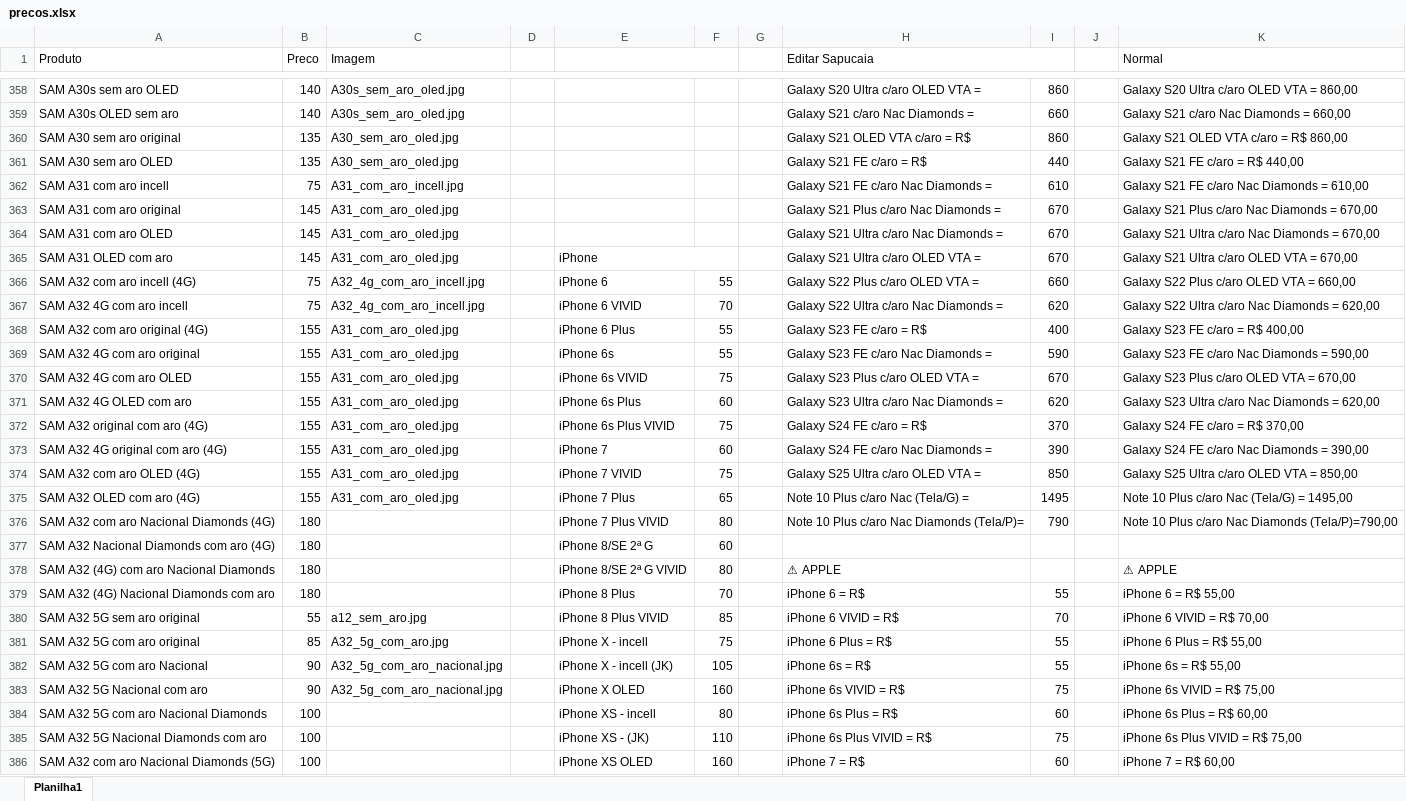
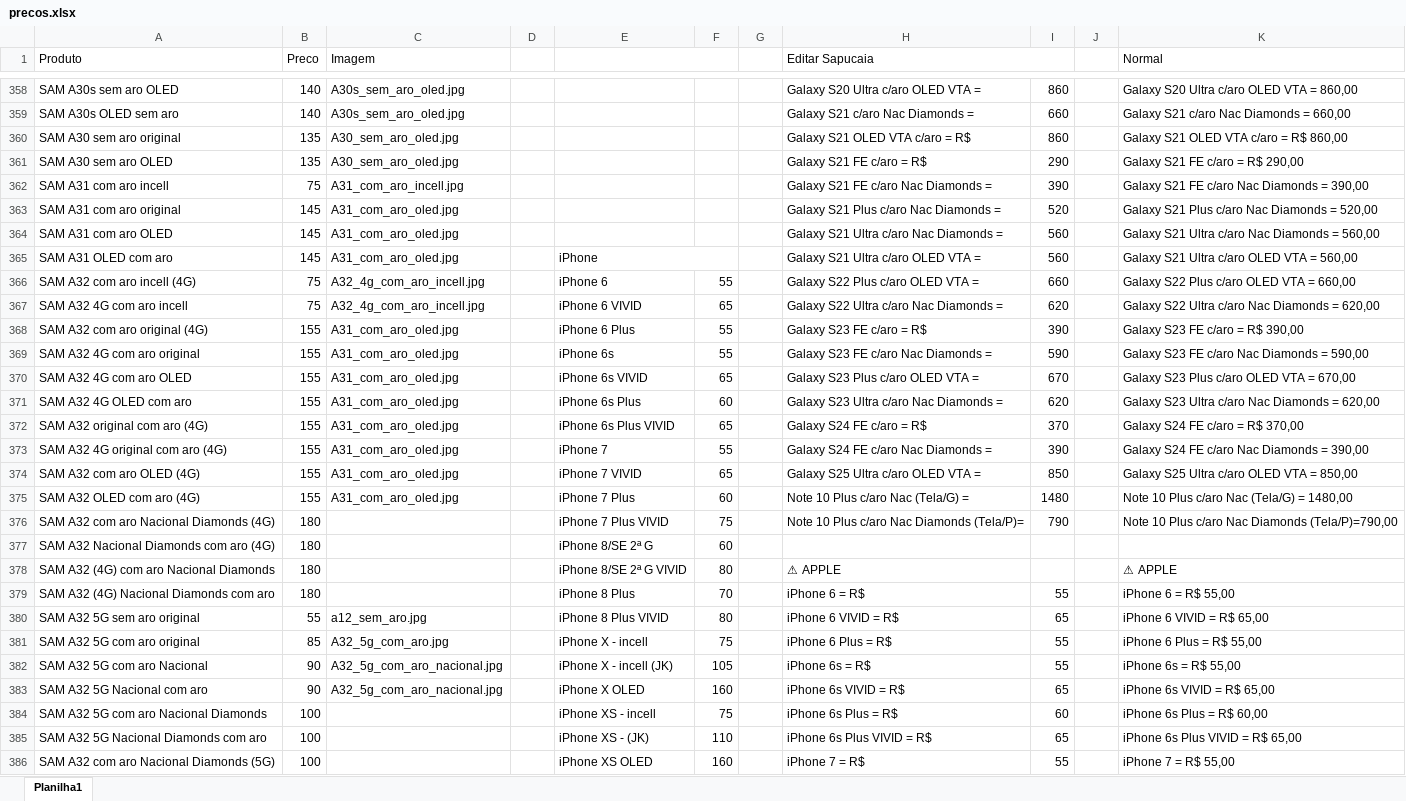
Before and after one commit to davidwcouto/bot_whats, an Excel workbook: precos.xlsx, sheet Planilha1, drawn as a sheet; only a part is shown, gaps mark what is left out; values as stored, in another font and other column widths than the file's, no cell formats; conditional formats not drawn; the diff covers the shown part only; the diff names each change by its address in the sheet, - before the commit and + after, or states it on an @@ line.

```diff
--- a/precos.xlsx (sheet Planilha1)
+++ b/precos.xlsx (sheet Planilha1)
-I361: 440
+I361: 290
-K361 (Normal): Galaxy S21 FE c/aro = R$ 440,00
+K361 (Normal): Galaxy S21 FE c/aro = R$ 290,00
-I362: 610
+I362: 390
-K362 (Normal): Galaxy S21 FE c/aro Nac Diamonds = 610,00
+K362 (Normal): Galaxy S21 FE c/aro Nac Diamonds = 390,00
-I363: 670
+I363: 520
-K363 (Normal): Galaxy S21 Plus c/aro Nac Diamonds = 670,00
+K363 (Normal): Galaxy S21 Plus c/aro Nac Diamonds = 520,00
-I364:I365: 670
+I364:I365: 560
-K364 (Normal): Galaxy S21 Ultra c/aro Nac Diamonds = 670,00
+K364 (Normal): Galaxy S21 Ultra c/aro Nac Diamonds = 560,00
-K365 (Normal): Galaxy S21 Ultra c/aro OLED VTA = 670,00
+K365 (Normal): Galaxy S21 Ultra c/aro OLED VTA = 560,00
-F367: 70
+F367: 65
-I368: 400
+I368: 390
-K368 (Normal): Galaxy S23 FE c/aro = R$ 400,00
+K368 (Normal): Galaxy S23 FE c/aro = R$ 390,00
-F370: 75
+F370: 65
-F372: 75
+F372: 65
-F373: 60
+F373: 55
-F374: 75
+F374: 65
-F375: 65
+F375: 60
-I375: 1495
+I375: 1480
-K375 (Normal): Note 10 Plus c/aro Nac (Tela/G) = 1495,00
+K375 (Normal): Note 10 Plus c/aro Nac (Tela/G) = 1480,00
-F376: 80
+F376: 75
-F380: 85
+F380: 80
-I380: 70
+I380: 65
-K380 (Normal): iPhone 6 VIVID = R$ 70,00
+K380 (Normal): iPhone 6 VIVID = R$ 65,00
-I383: 75
+I383: 65
-K383 (Normal): iPhone 6s VIVID = R$ 75,00
+K383 (Normal): iPhone 6s VIVID = R$ 65,00
-F384: 80
+F384: 75
-I385: 75
+I385: 65
-K385 (Normal): iPhone 6s Plus VIVID = R$ 75,00
+K385 (Normal): iPhone 6s Plus VIVID = R$ 65,00
-I386: 60
+I386: 55
-K386 (Normal): iPhone 7 = R$ 60,00
+K386 (Normal): iPhone 7 = R$ 55,00
```
Also changed, not shown: 1133 edited cells elsewhere in this sheet, cell formats, 1 other file.
